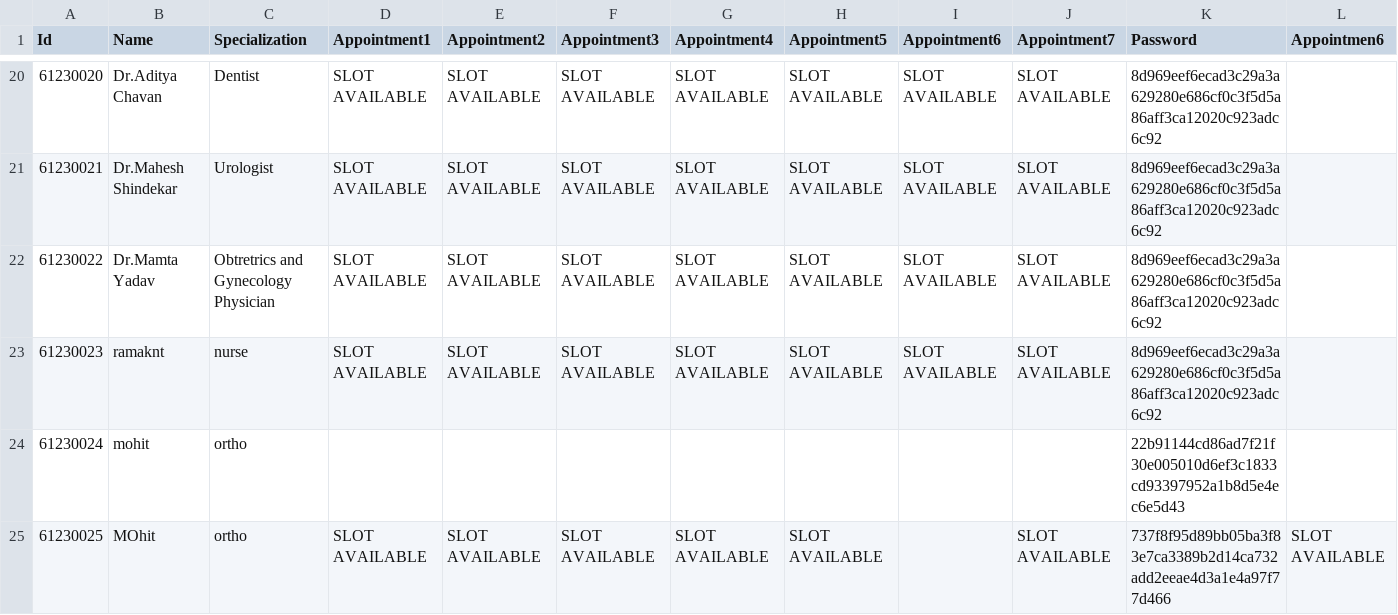
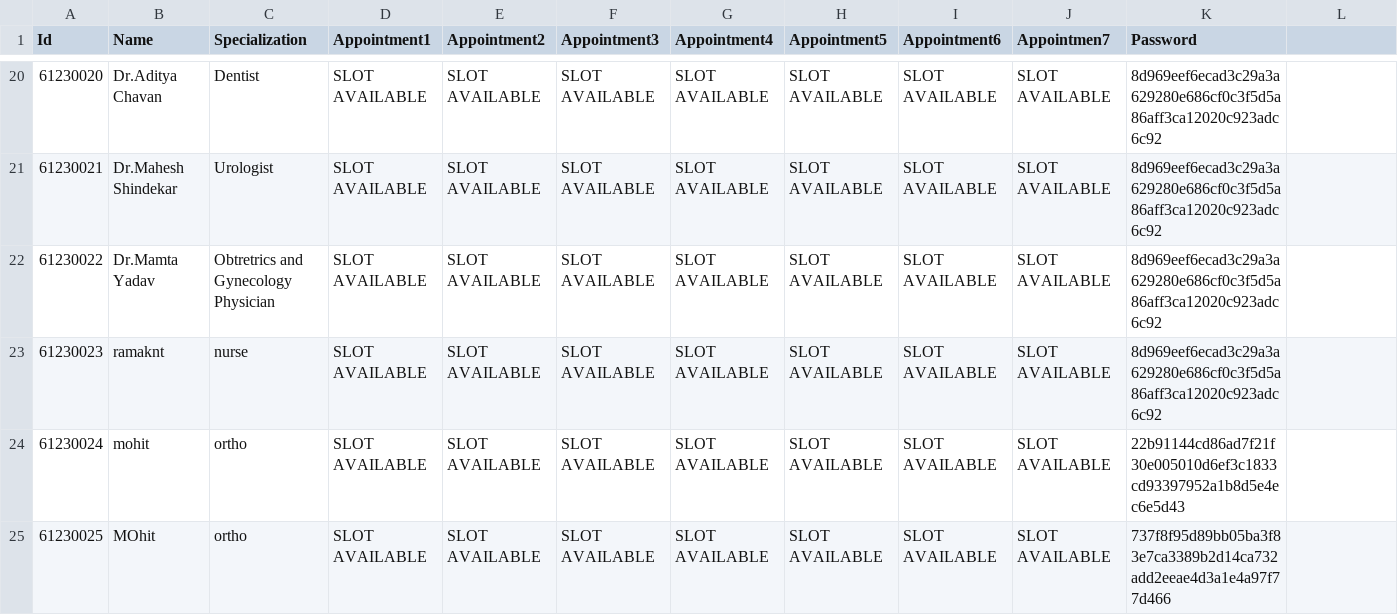
Before and after one commit to MohitMBU/Hospital_Management, a CSV file: Doctor.csv, drawn as a sheet; only a part is shown, gaps mark what is left out; the diff names each change by its address in the sheet, - before the commit and + after, or states it on an @@ line.

Commit message:
Update Doctor.csv

```diff
--- a/Doctor.csv
+++ b/Doctor.csv
-J1: Appointment7
+J1: Appointmen7
-L1: Appointmen6
+L1: (empty)
-D24 (Appointment1): (empty)
+D24 (Appointment1): SLOT AVAILABLE
-E24 (Appointment2): (empty)
+E24 (Appointment2): SLOT AVAILABLE
-F24 (Appointment3): (empty)
+F24 (Appointment3): SLOT AVAILABLE
-G24 (Appointment4): (empty)
+G24 (Appointment4): SLOT AVAILABLE
-H24 (Appointment5): (empty)
+H24 (Appointment5): SLOT AVAILABLE
-I24:I25 (Appointment6): (empty)
+I24:I25 (Appointment6): SLOT AVAILABLE
-J24 (Appointmen7): (empty)
+J24 (Appointmen7): SLOT AVAILABLE
-L25: SLOT AVAILABLE
+L25: (empty)
```
